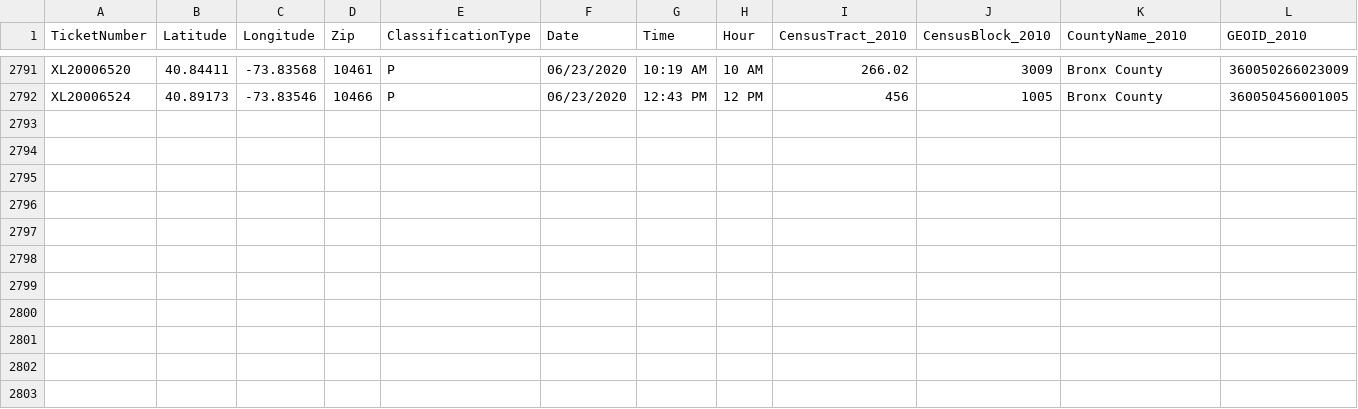
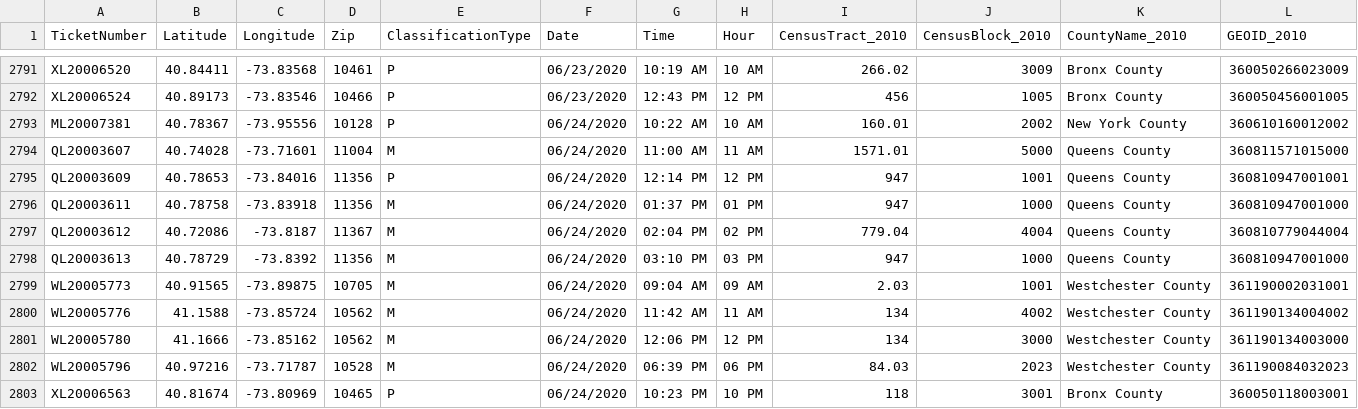
Before and after one commit to mhasan004/GasLeakProject, a CSV file: Getting_GasLeak_Data/DataFiles/ConEdison/GasHistory_2010_ConEdisonTracts.csv, drawn as a sheet; only a part is shown, gaps mark what is left out; rows hold the shown columns only; the diff names each change by its address in the sheet, - before the commit and + after, or states it on an @@ line.

Commit message:
Automated Push - New Ticket Update

```diff
--- a/Getting_GasLeak_Data/DataFiles/ConEdison/GasHistory_2010_ConEdisonTracts.csv
+++ b/Getting_GasLeak_Data/DataFiles/ConEdison/GasHistory_2010_ConEdisonTracts.csv
+row 2793: ML20007381 | 40.78367 | -73.95556 | 10128 | P | 06/24/2020 | 10:22 AM | 10 AM | 160.01 | 2002 | New York County | 360610160012002
+row 2794: QL20003607 | 40.74028 | -73.71601 | 11004 | M | 06/24/2020 | 11:00 AM | 11 AM | 1571.01 | 5000 | Queens County | 360811571015000
+row 2795: QL20003609 | 40.78653 | -73.84016 | 11356 | P | 06/24/2020 | 12:14 PM | 12 PM | 947 | 1001 | Queens County | 360810947001001
+row 2796: QL20003611 | 40.78758 | -73.83918 | 11356 | M | 06/24/2020 | 01:37 PM | 01 PM | 947 | 1000 | Queens County | 360810947001000
+row 2797: QL20003612 | 40.72086 | -73.8187 | 11367 | M | 06/24/2020 | 02:04 PM | 02 PM | 779.04 | 4004 | Queens County | 360810779044004
+row 2798: QL20003613 | 40.78729 | -73.8392 | 11356 | M | 06/24/2020 | 03:10 PM | 03 PM | 947 | 1000 | Queens County | 360810947001000
+row 2799: WL20005773 | 40.91565 | -73.89875 | 10705 | M | 06/24/2020 | 09:04 AM | 09 AM | 2.03 | 1001 | Westchester County | 361190002031001
+row 2800: WL20005776 | 41.1588 | -73.85724 | 10562 | M | 06/24/2020 | 11:42 AM | 11 AM | 134 | 4002 | Westchester County | 361190134004002
+row 2801: WL20005780 | 41.1666 | -73.85162 | 10562 | M | 06/24/2020 | 12:06 PM | 12 PM | 134 | 3000 | Westchester County | 361190134003000
+row 2802: WL20005796 | 40.97216 | -73.71787 | 10528 | M | 06/24/2020 | 06:39 PM | 06 PM | 84.03 | 2023 | Westchester County | 361190084032023
+row 2803: XL20006563 | 40.81674 | -73.80969 | 10465 | P | 06/24/2020 | 10:23 PM | 10 PM | 118 | 3001 | Bronx County | 360050118003001
```
Also changed, not shown: Getting_GasLeak_Data/DataFiles/ConEdison/GasHistory_2010_ReportFrequency_Hourly.csv, Getting_GasLeak_Data/DataFiles/ConEdison/GasHistory_2010_ReportFrequency_Monthly.csv.
